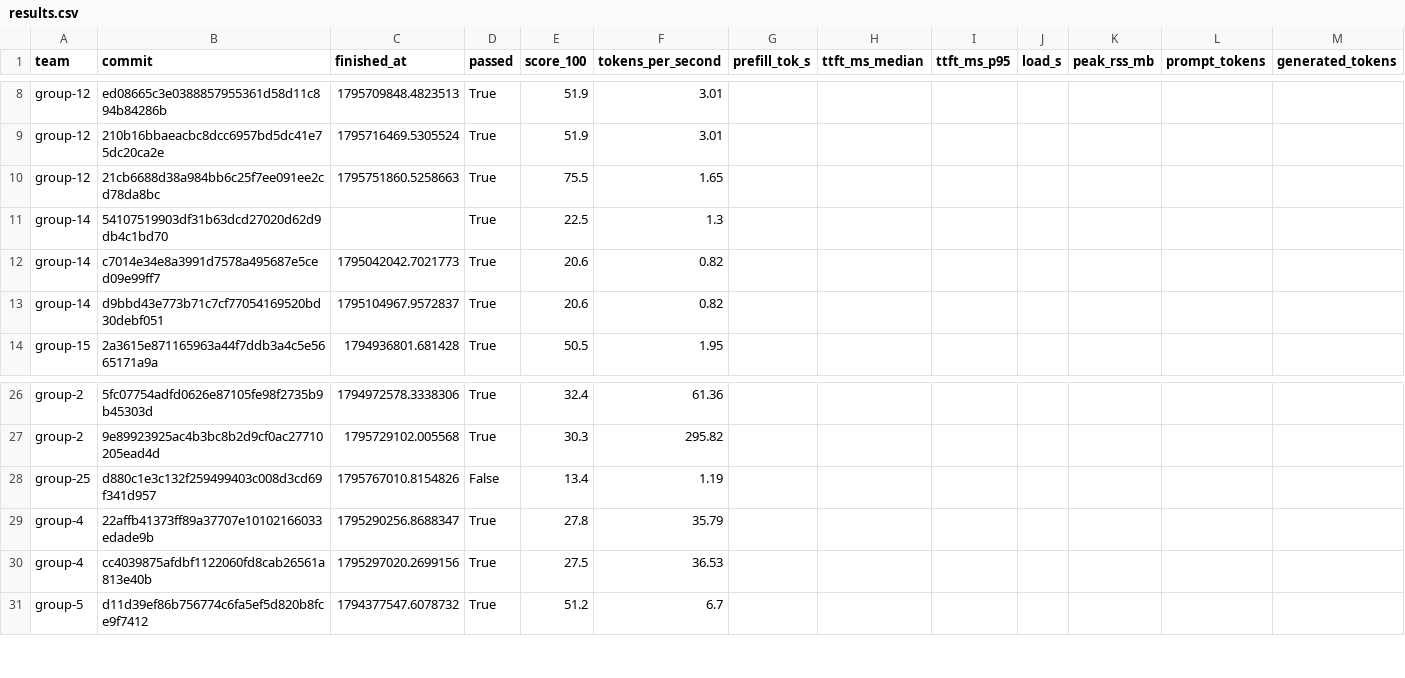
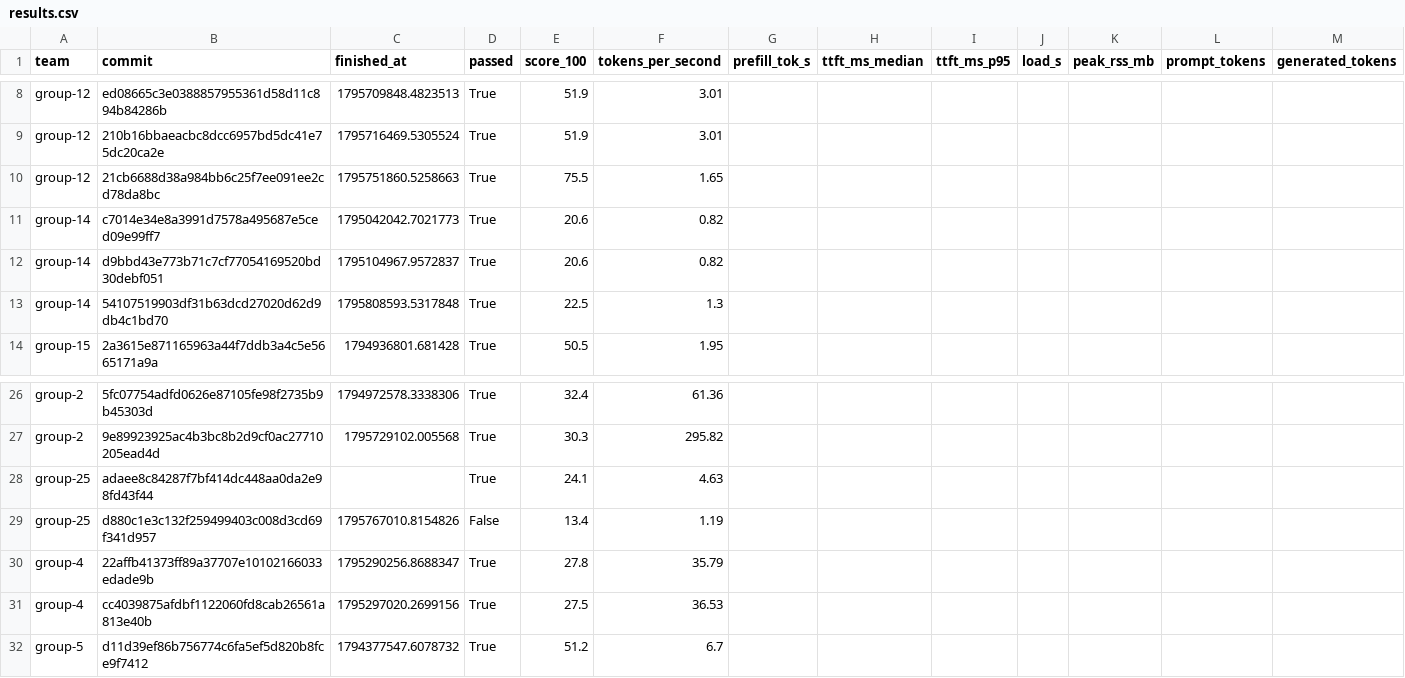
Before and after one commit to ECE382M-20/results, a CSV file: summary/results.csv, drawn as a sheet; only a part is shown, gaps mark what is left out; removed rows and columns are numbered as before the commit, all else as after; rows hold the shown columns only; the diff names each change by its address in the sheet, - before the commit and + after, or states it on an @@ line.

Commit message:
result: group-25 adaee8c8

```diff
--- a/summary/results.csv
+++ b/summary/results.csv
-row 11: group-14 | 54107519903df31b63dcd27020d62d9db4c1bd70 |  | True | 22.5 | 1.3
+row 13: group-14 | 54107519903df31b63dcd27020d62d9db4c1bd70 | 1795808593.5317848 | True | 22.5 | 1.3
+row 28: group-25 | adaee8c84287f7bf414dc448aa0da2e98fd43f44 |  | True | 24.1 | 4.63
```
Also changed, not shown: 5 other files.
